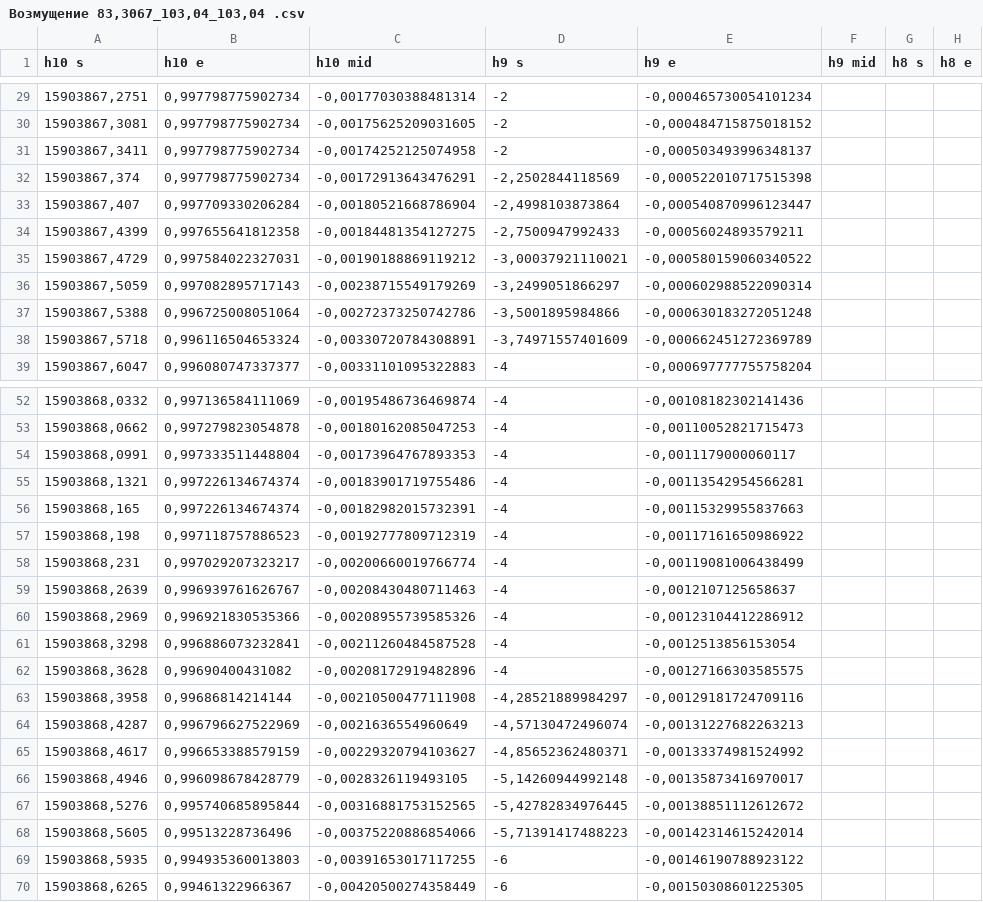
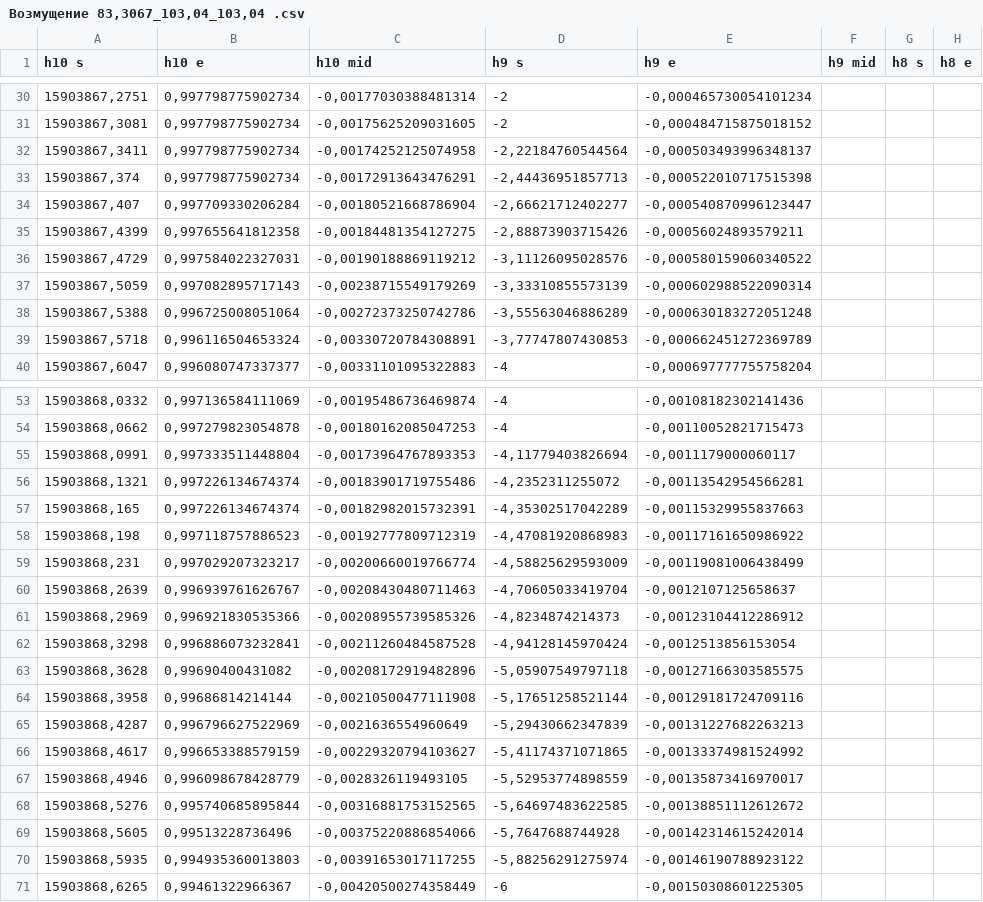
Before and after one commit to MMShatalin/Differ, a CSV file: SmallPertubation/SmallPertubation/SmallPertubation/bin/Debug/Возмущение 83,3067_103,04_103,04 .csv, drawn as a sheet; only a part is shown, gaps mark what is left out; addresses are those after the commit; the diff covers the shown part only; the diff names each change by its address in the sheet, - before the commit and + after, or states it on an @@ line.

```diff
--- a/SmallPertubation/SmallPertubation/SmallPertubation/bin/Debug/Возмущение 83,3067_103,04_103,04 .csv
+++ b/SmallPertubation/SmallPertubation/SmallPertubation/bin/Debug/Возмущение 83,3067_103,04_103,04 .csv
-D32 (h9 s): -2
+D32 (h9 s): -2,22184760544564
-D33 (h9 s): -2,2502844118569
+D33 (h9 s): -2,44436951857713
-D34 (h9 s): -2,4998103873864
+D34 (h9 s): -2,66621712402277
-D35 (h9 s): -2,7500947992433
+D35 (h9 s): -2,88873903715426
-D36 (h9 s): -3,00037921110021
+D36 (h9 s): -3,11126095028576
-D37 (h9 s): -3,2499051866297
+D37 (h9 s): -3,33310855573139
-D38 (h9 s): -3,5001895984866
+D38 (h9 s): -3,55563046886289
-D39 (h9 s): -3,74971557401609
+D39 (h9 s): -3,77747807430853
-D55 (h9 s): -4
+D55 (h9 s): -4,11779403826694
-D56 (h9 s): -4
+D56 (h9 s): -4,2352311255072
-D57 (h9 s): -4
+D57 (h9 s): -4,35302517042289
-D58 (h9 s): -4
+D58 (h9 s): -4,47081920868983
-D59 (h9 s): -4
+D59 (h9 s): -4,58825629593009
-D60 (h9 s): -4
+D60 (h9 s): -4,70605033419704
-D61 (h9 s): -4
+D61 (h9 s): -4,8234874214373
-D62 (h9 s): -4
+D62 (h9 s): -4,94128145970424
-D63 (h9 s): -4
+D63 (h9 s): -5,05907549797118
-D64 (h9 s): -4,28521889984297
+D64 (h9 s): -5,17651258521144
-D65 (h9 s): -4,57130472496074
+D65 (h9 s): -5,29430662347839
-D66 (h9 s): -4,85652362480371
+D66 (h9 s): -5,41174371071865
-D67 (h9 s): -5,14260944992148
+D67 (h9 s): -5,52953774898559
-D68 (h9 s): -5,42782834976445
+D68 (h9 s): -5,64697483622585
-D69 (h9 s): -5,71391417488223
+D69 (h9 s): -5,7647688744928
-D70 (h9 s): -6
+D70 (h9 s): -5,88256291275974
```
Also changed, not shown: 2 added rows and 37 edited cells elsewhere in this file, 15 other files.
